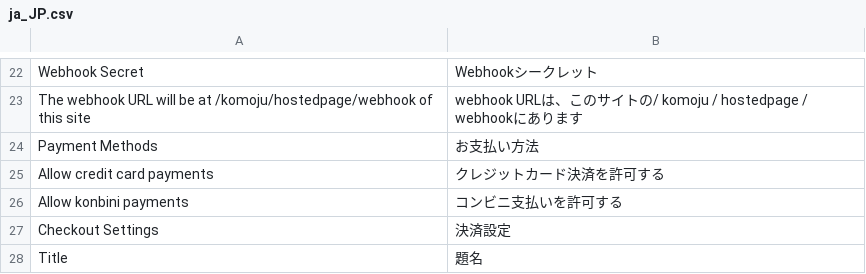
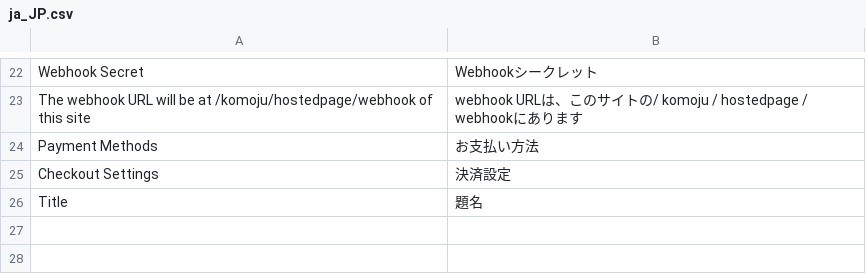
Before and after one commit to komoju/komoju-magento, a CSV file: src/app/code/Komoju/Payments/i18n/ja_JP.csv, drawn as a sheet; only a part is shown, gaps mark what is left out; the diff names each change by its address in the sheet, - before the commit and + after, or states it on an @@ line.

```diff
--- a/src/app/code/Komoju/Payments/i18n/ja_JP.csv
+++ b/src/app/code/Komoju/Payments/i18n/ja_JP.csv
-row 25: Allow credit card payments | クレジットカード決済を許可する
-row 26: Allow konbini payments | コンビニ支払いを許可する
```
Also changed, not shown: src/app/code/Komoju/Payments/i18n/en_US.csv.
